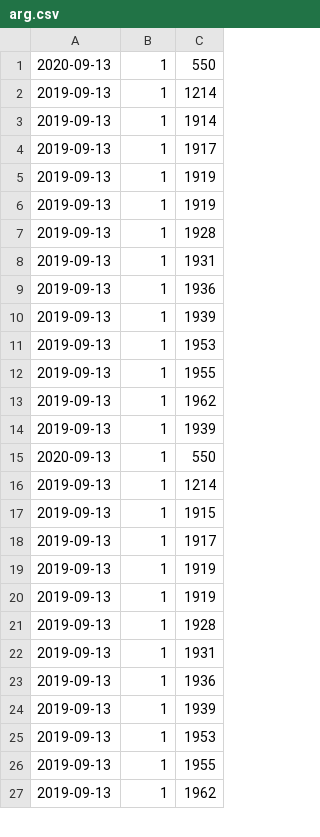
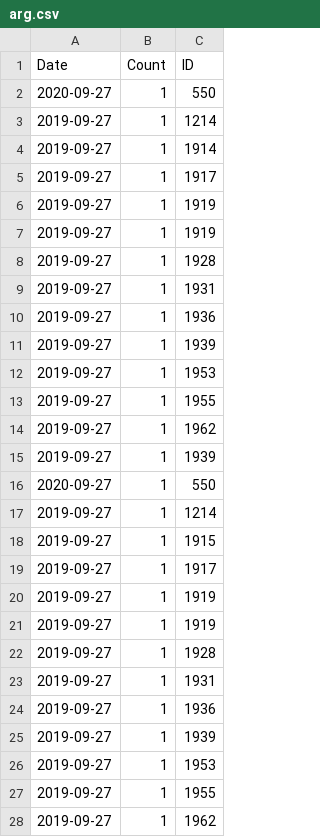
Before and after one commit to as1mple/Web-scraping, a CSV file: arg.csv, drawn as a sheet; only a part is shown; the diff covers the shown part only.

```diff
--- a/arg.csv
+++ b/arg.csv
@@ -1,27 +1,28 @@
-2020-09-13,1,550
-2019-09-13,1,1214
-2019-09-13,1,1914
-2019-09-13,1,1917
-2019-09-13,1,1919
-2019-09-13,1,1919
-2019-09-13,1,1928
-2019-09-13,1,1931
-2019-09-13,1,1936
-2019-09-13,1,1939
-2019-09-13,1,1953
-2019-09-13,1,1955
-2019-09-13,1,1962
-2019-09-13,1,1939
-2020-09-13,1,550
-2019-09-13,1,1214
-2019-09-13,1,1915
-2019-09-13,1,1917
-2019-09-13,1,1919
-2019-09-13,1,1919
-2019-09-13,1,1928
-2019-09-13,1,1931
-2019-09-13,1,1936
-2019-09-13,1,1939
-2019-09-13,1,1953
-2019-09-13,1,1955
-2019-09-13,1,1962
+Date, Count ,ID
+2020-09-27,1,550
+2019-09-27,1,1214
+2019-09-27,1,1914
+2019-09-27,1,1917
+2019-09-27,1,1919
+2019-09-27,1,1919
+2019-09-27,1,1928
+2019-09-27,1,1931
+2019-09-27,1,1936
+2019-09-27,1,1939
+2019-09-27,1,1953
+2019-09-27,1,1955
+2019-09-27,1,1962
+2019-09-27,1,1939
+2020-09-27,1,550
+2019-09-27,1,1214
+2019-09-27,1,1915
+2019-09-27,1,1917
+2019-09-27,1,1919
+2019-09-27,1,1919
+2019-09-27,1,	1928
+2019-09-27,1,1931
+2019-09-27,1,1936
+2019-09-27,1,1939
+2019-09-27,1,1953
+2019-09-27,1,1955
+2019-09-27,1,1962
```
Also changed, not shown: 43 edited cells elsewhere in this file, 6 other files.
